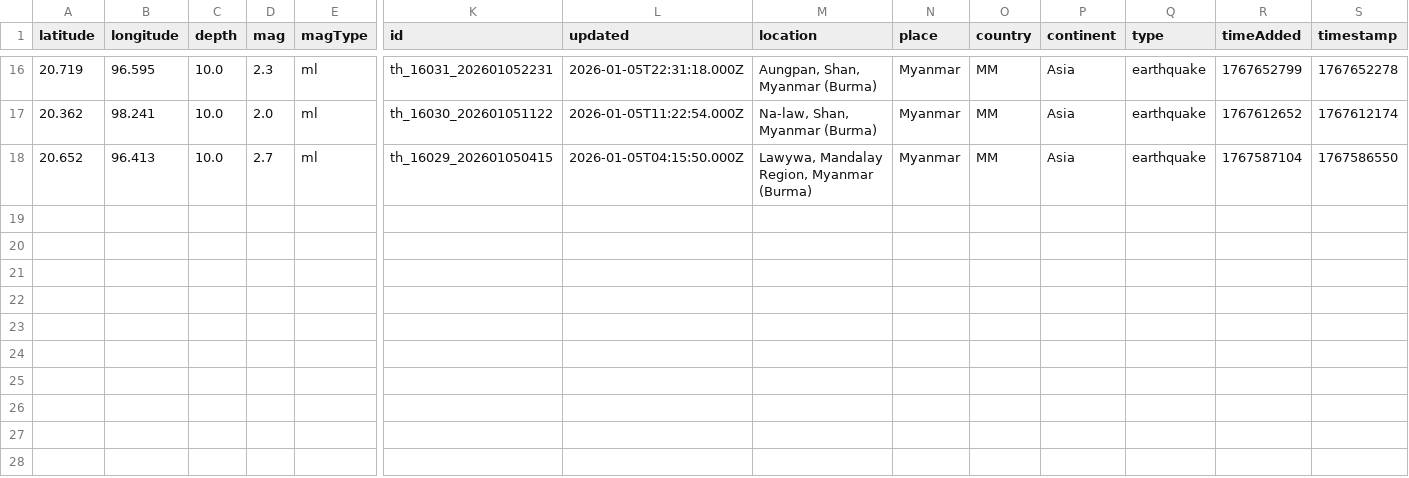
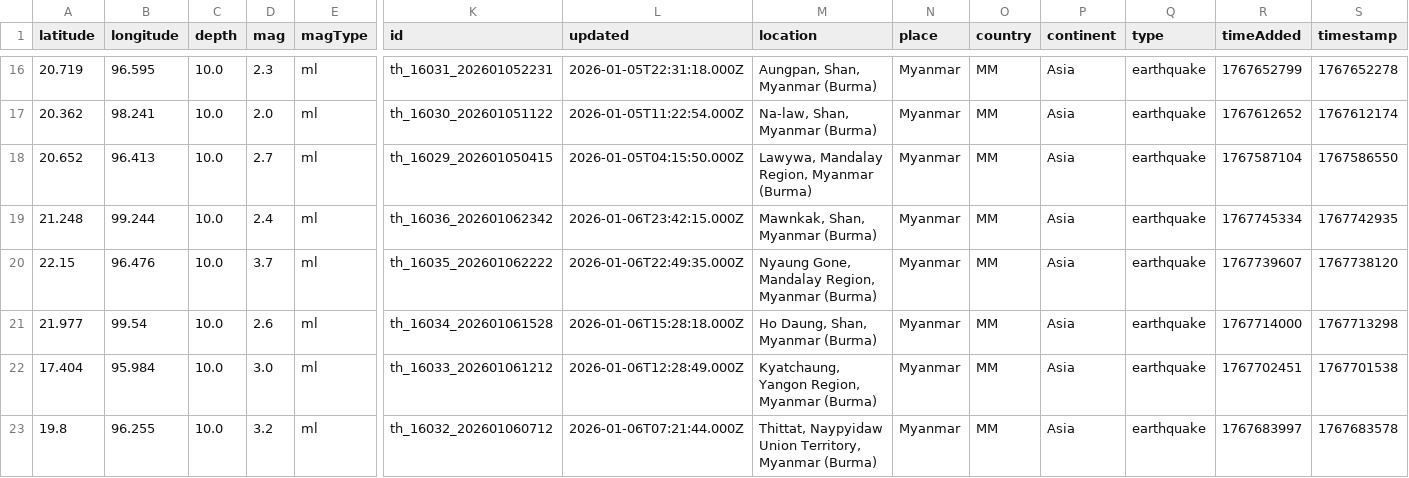
Before and after one commit to akzedevops/mmeqopendata, a CSV file: quake_exports/csv/monthly/earthquakes_2026_01.csv, drawn as a sheet; only a part is shown, gaps mark what is left out; rows hold the shown columns only; the diff names each change by its address in the sheet, - before the commit and + after, or states it on an @@ line.

```diff
--- a/quake_exports/csv/monthly/earthquakes_2026_01.csv
+++ b/quake_exports/csv/monthly/earthquakes_2026_01.csv
+row 19: 21.248 | 99.244 | 10.0 | 2.4 | ml | th_16036_202601062342 | 2026-01-06T23:42:15.000Z | Mawnkak, Shan, Myanmar (Burma) | Myanmar | MM | Asia | earthquake | 1767745334 | 1767742935
+row 20: 22.15 | 96.476 | 10.0 | 3.7 | ml | th_16035_202601062222 | 2026-01-06T22:49:35.000Z | Nyaung Gone, Mandalay Region, Myanmar (Burma) | Myanmar | MM | Asia | earthquake | 1767739607 | 1767738120
+row 21: 21.977 | 99.54 | 10.0 | 2.6 | ml | th_16034_202601061528 | 2026-01-06T15:28:18.000Z | Ho Daung, Shan, Myanmar (Burma) | Myanmar | MM | Asia | earthquake | 1767714000 | 1767713298
+row 22: 17.404 | 95.984 | 10.0 | 3.0 | ml | th_16033_202601061212 | 2026-01-06T12:28:49.000Z | Kyatchaung, Yangon Region, Myanmar (Burma) | Myanmar | MM | Asia | earthquake | 1767702451 | 1767701538
+row 23: 19.8 | 96.255 | 10.0 | 3.2 | ml | th_16032_202601060712 | 2026-01-06T07:21:44.000Z | Thittat, Naypyidaw Union Territory, Myanmar (Burma) | Myanmar | MM | Asia | earthquake | 1767683997 | 1767683578
```
Also changed, not shown: quake_exports/csv/yearly/earthquakes_2026.csv, 5 other files.
